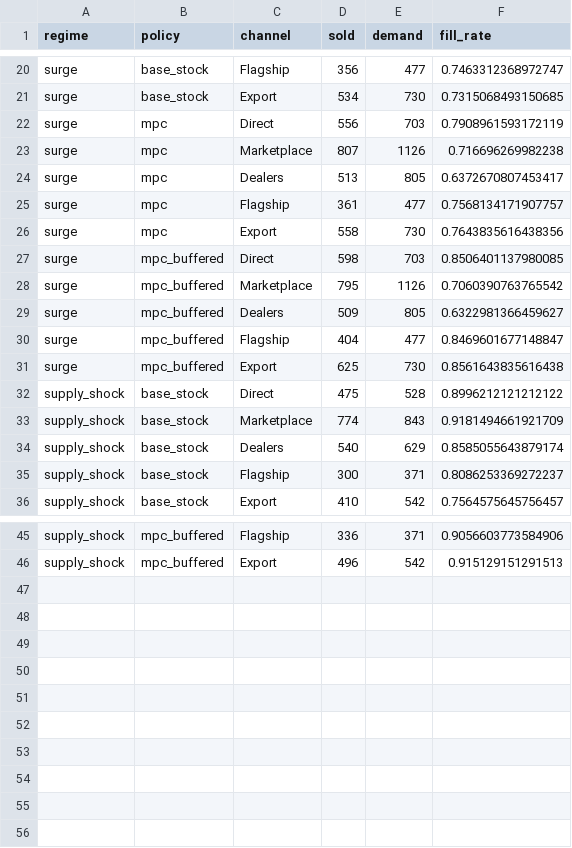
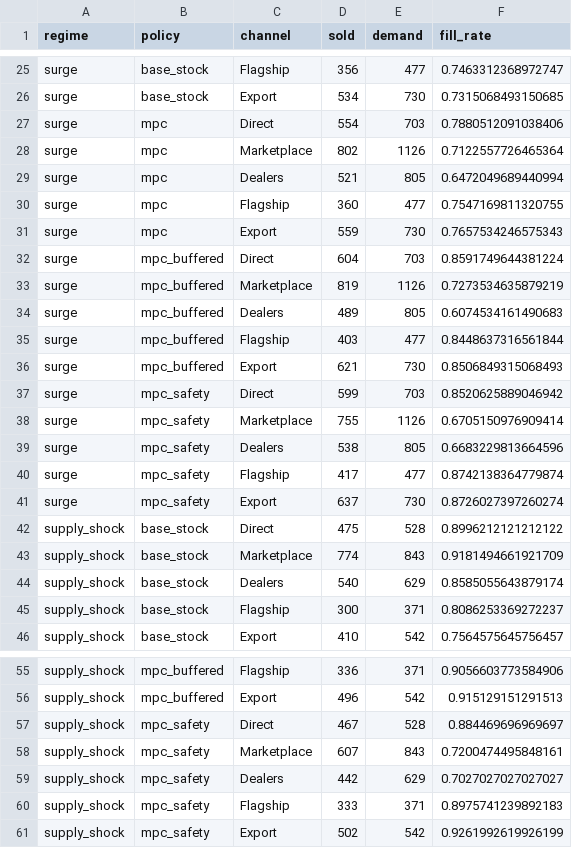
Before and after one commit to xsm-math/inventory-allocation, a CSV file: results/network/representative_channels.csv, drawn as a sheet; only a part is shown, gaps mark what is left out; the diff covers the shown part only.

Commit message:
Add explicit safety stock, paired sensitivity experiments, and interview dossier

```diff
--- a/results/network/representative_channels.csv
+++ b/results/network/representative_channels.csv
@@ -21,12 +26,17 @@ surge,base_stock,Flagship,356,477,0.7463312368972747
 surge,base_stock,Export,534,730,0.7315068493150685
-surge,mpc,Direct,556,703,0.7908961593172119
-surge,mpc,Marketplace,807,1126,0.716696269982238
-surge,mpc,Dealers,513,805,0.6372670807453417
-surge,mpc,Flagship,361,477,0.7568134171907757
-surge,mpc,Export,558,730,0.7643835616438356
-surge,mpc_buffered,Direct,598,703,0.8506401137980085
-surge,mpc_buffered,Marketplace,795,1126,0.7060390763765542
-surge,mpc_buffered,Dealers,509,805,0.6322981366459627
-surge,mpc_buffered,Flagship,404,477,0.8469601677148847
-surge,mpc_buffered,Export,625,730,0.8561643835616438
+surge,mpc,Direct,554,703,0.7880512091038406
+surge,mpc,Marketplace,802,1126,0.7122557726465364
+surge,mpc,Dealers,521,805,0.6472049689440994
+surge,mpc,Flagship,360,477,0.7547169811320755
+surge,mpc,Export,559,730,0.7657534246575343
+surge,mpc_buffered,Direct,604,703,0.8591749644381224
+surge,mpc_buffered,Marketplace,819,1126,0.7273534635879219
+surge,mpc_buffered,Dealers,489,805,0.6074534161490683
+surge,mpc_buffered,Flagship,403,477,0.8448637316561844
+surge,mpc_buffered,Export,621,730,0.8506849315068493
+surge,mpc_safety,Direct,599,703,0.8520625889046942
+surge,mpc_safety,Marketplace,755,1126,0.6705150976909414
+surge,mpc_safety,Dealers,538,805,0.6683229813664596
+surge,mpc_safety,Flagship,417,477,0.8742138364779874
+surge,mpc_safety,Export,637,730,0.8726027397260274
 supply_shock,base_stock,Direct,475,528,0.8996212121212122
@@ -46 +56,6 @@ supply_shock,mpc_buffered,Flagship,336,371,0.9056603773584906
 supply_shock,mpc_buffered,Export,496,542,0.915129151291513
+supply_shock,mpc_safety,Direct,467,528,0.884469696969697
+supply_shock,mpc_safety,Marketplace,607,843,0.7200474495848161
+supply_shock,mpc_safety,Dealers,442,629,0.7027027027027027
+supply_shock,mpc_safety,Flagship,333,371,0.8975741239892183
+supply_shock,mpc_safety,Export,502,542,0.9261992619926199
```
Also changed, not shown: 5 added rows and 20 edited cells elsewhere in this file, results/network/aggregate.csv, results/network/horizon_ablation.csv, 35 other files.
